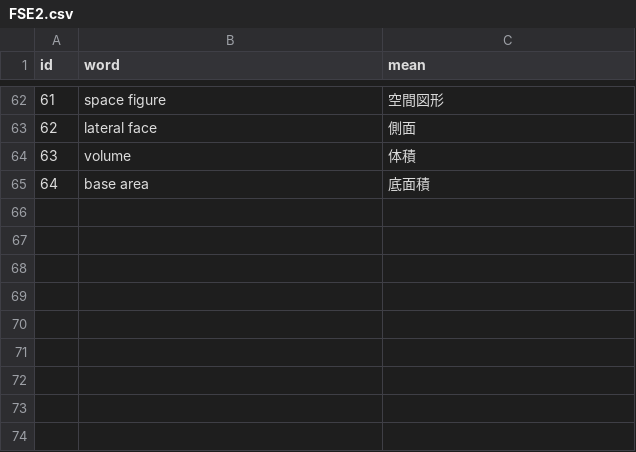
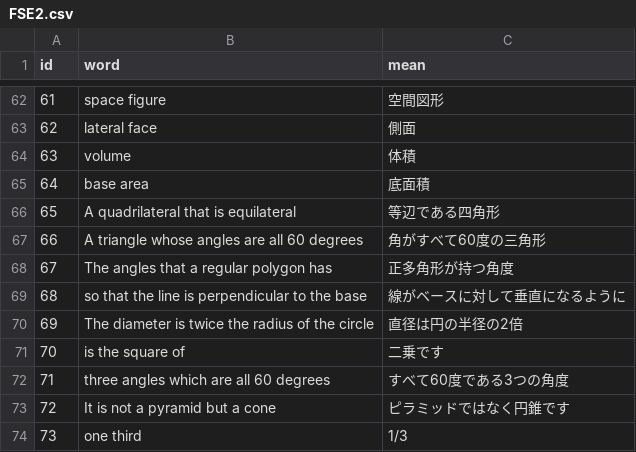
Before and after one commit to AZUMArin/practice, a CSV file: FSE2.csv, drawn as a sheet; only a part is shown, gaps mark what is left out; the diff names each change by its address in the sheet, - before the commit and + after, or states it on an @@ line.

Commit message:
Update FSE2.csv

```diff
--- a/FSE2.csv
+++ b/FSE2.csv
+row 66: 65 | A quadrilateral that is equilateral | 等辺である四角形
+row 67: 66 | A triangle whose angles are all 60 degrees | 角がすべて60度の三角形
+row 68: 67 | The angles that a regular polygon has | 正多角形が持つ角度
+row 69: 68 | so that the line is perpendicular to the base | 線がベースに対して垂直になるように
+row 70: 69 | The diameter is twice the radius of the circle | 直径は円の半径の2倍
+row 71: 70 | is the square of | 二乗です
+row 72: 71 | three angles which are all 60 degrees | すべて60度である3つの角度
+row 73: 72 | It is not a pyramid but a cone | ピラミッドではなく円錐です
+row 74: 73 | one third | 1/3
```
